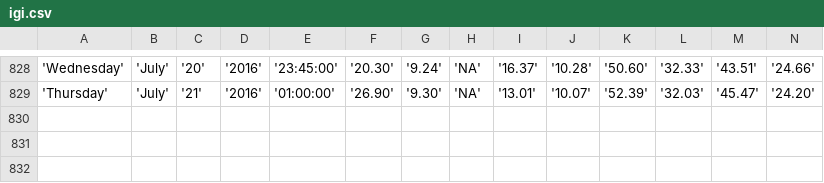
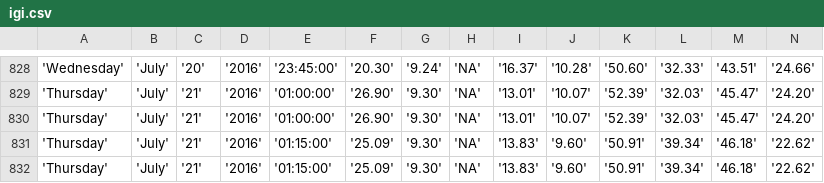
Before and after one commit to bibekpoddar/sdpcbdata, a CSV file: igi.csv, drawn as a sheet; only a part is shown, gaps mark what is left out; rows hold the shown columns only; the diff names each change by its address in the sheet, - before the commit and + after, or states it on an @@ line.

Commit message:
Updated data

```diff
--- a/igi.csv
+++ b/igi.csv
+row 830: 'Thursday' | 'July' | '21' | '2016' | '01:00:00' | '26.90' | '9.30' | 'NA' | '13.01' | '10.07' | '52.39' | '32.03' | '45.47' | '24.20'
+row 831: 'Thursday' | 'July' | '21' | '2016' | '01:15:00' | '25.09' | '9.30' | 'NA' | '13.83' | '9.60' | '50.91' | '39.34' | '46.18' | '22.62'
+row 832: 'Thursday' | 'July' | '21' | '2016' | '01:15:00' | '25.09' | '9.30' | 'NA' | '13.83' | '9.60' | '50.91' | '39.34' | '46.18' | '22.62'
```
Also changed, not shown: av.csv, cl.csv, 3 other files.
